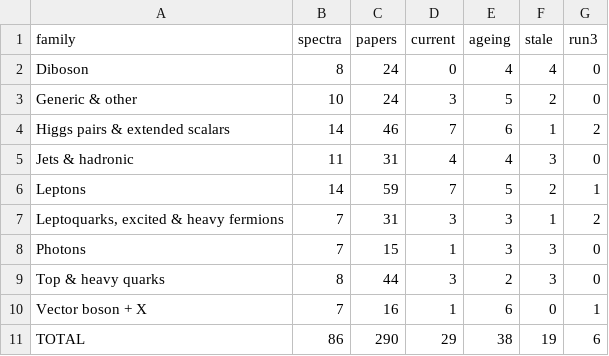
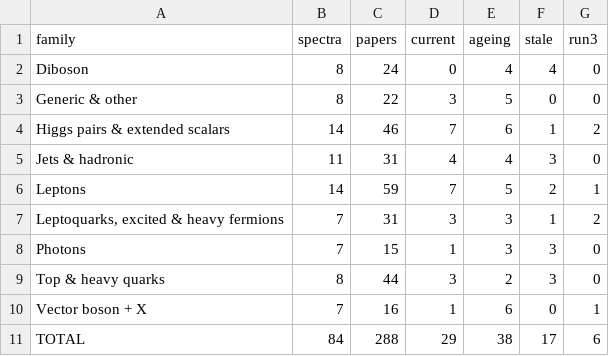
Before and after one commit to rodem-hep/search-budget, a CSV file: results/tables/published_census.csv, drawn as a sheet.

```diff
--- a/results/tables/published_census.csv
+++ b/results/tables/published_census.csv
@@ -2,3 +2,3 @@ family,spectra,papers,current,ageing,stale,run3
 Diboson,8,24,0,4,4,0
-Generic & other,10,24,3,5,2,0
+Generic & other,8,22,3,5,0,0
 Higgs pairs & extended scalars,14,46,7,6,1,2
@@ -10,2 +10,2 @@ Top & heavy quarks,8,44,3,2,3,0
 Vector boson + X,7,16,1,6,0,1
-TOTAL,86,290,29,38,19,6
+TOTAL,84,288,29,38,17,6
```
Also changed, not shown: data/published_spectra.csv, 10 other files.
